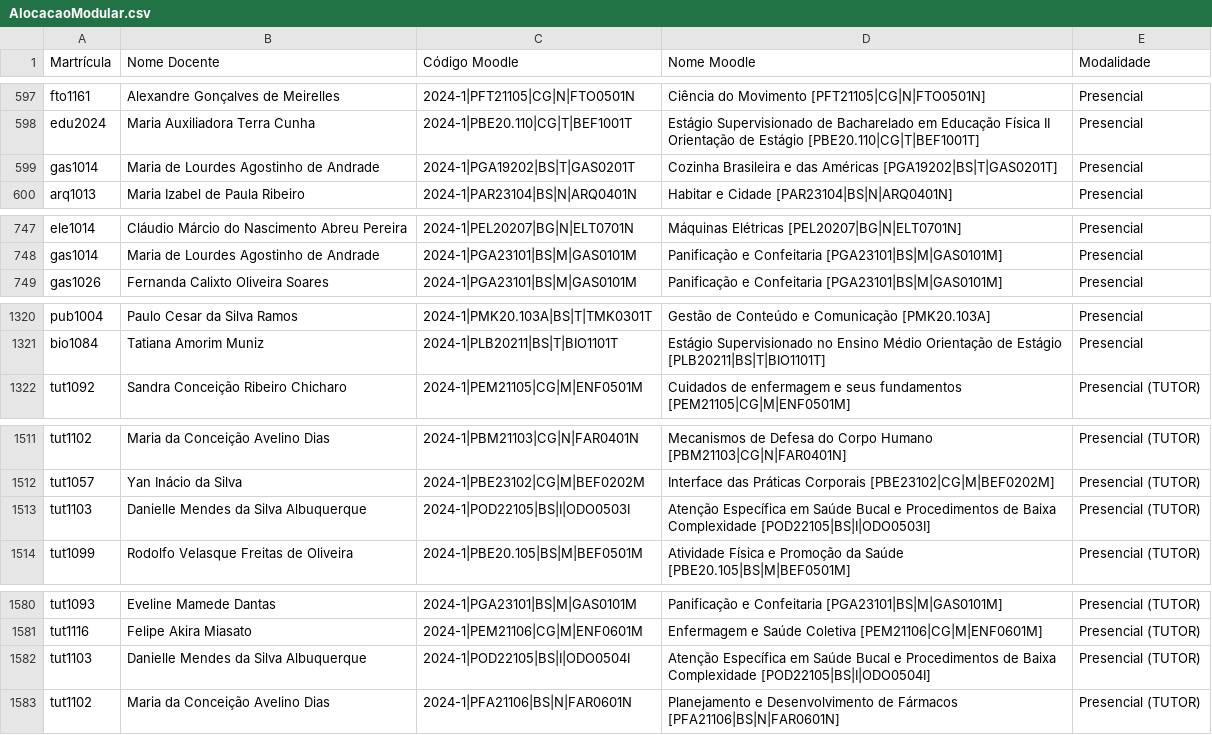
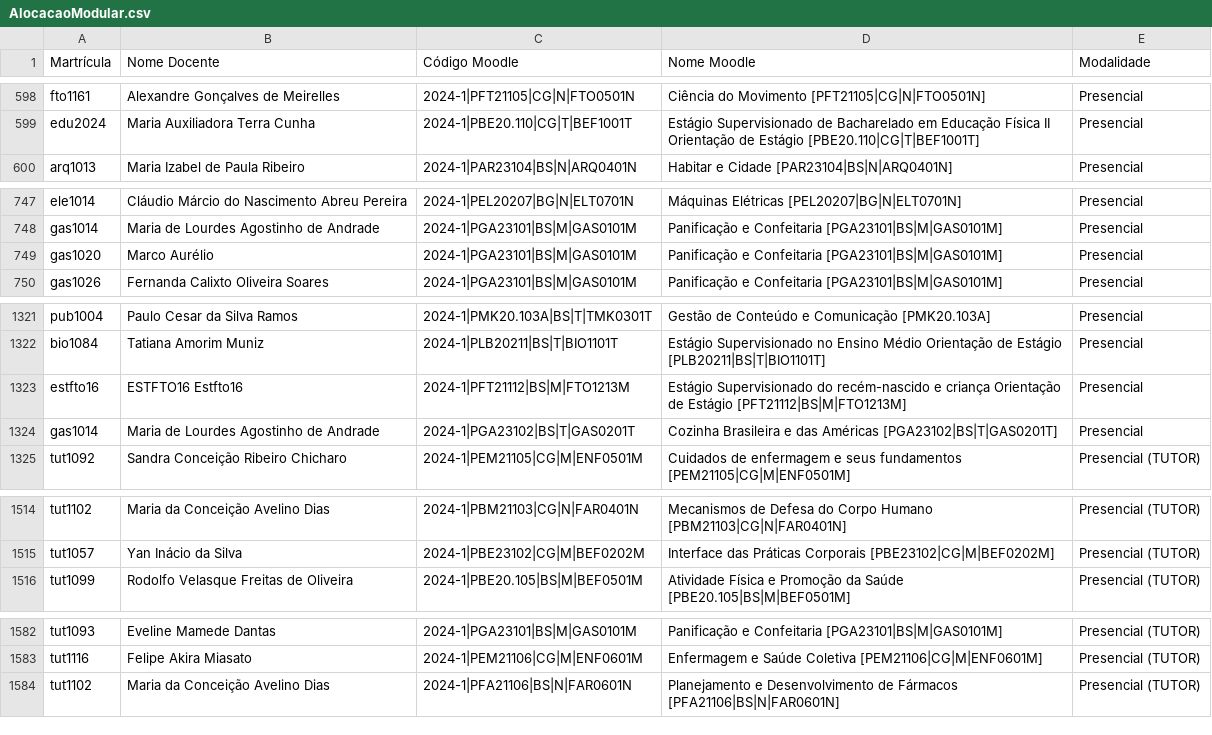
Before and after one commit to TecnologiaUnisuam/Alocacao_do_Docente, a CSV file: AlocacaoModular.csv, drawn as a sheet; only a part is shown, gaps mark what is left out; the diff covers the shown part only.

```diff
--- a/AlocacaoModular.csv
+++ b/AlocacaoModular.csv
@@ -598,3 +599,2 @@ fto1161;Alexandre Gonçalves de Meirelles;2024-1|PFT21105|CG|N|FTO0501N;Ciência
 edu2024;Maria Auxiliadora Terra Cunha;2024-1|PBE20.110|CG|T|BEF1001T;Estágio Supervisionado de Bacharelado em Educação Física II Orientação de Estágio [PBE20.110|CG|T|BEF1001T];Presencial
-gas1014;Maria de Lourdes Agostinho de Andrade;2024-1|PGA19202|BS|T|GAS0201T;Cozinha Brasileira e das Américas [PGA19202|BS|T|GAS0201T];Presencial
 arq1013;Maria Izabel de Paula Ribeiro;2024-1|PAR23104|BS|N|ARQ0401N;Habitar e Cidade [PAR23104|BS|N|ARQ0401N];Presencial
@@ -748,2 +748,3 @@ ele1014;Cláudio Márcio do Nascimento Abreu Pereira ;2024-1|PEL20207|BG|N|ELT0
 gas1014;Maria de Lourdes Agostinho de Andrade;2024-1|PGA23101|BS|M|GAS0101M;Panificação e Confeitaria [PGA23101|BS|M|GAS0101M];Presencial
+gas1020;Marco Aurélio;2024-1|PGA23101|BS|M|GAS0101M;Panificação e Confeitaria [PGA23101|BS|M|GAS0101M];Presencial
 gas1026;Fernanda Calixto Oliveira Soares;2024-1|PGA23101|BS|M|GAS0101M;Panificação e Confeitaria [PGA23101|BS|M|GAS0101M];Presencial
@@ -1321,2 +1322,4 @@ pub1004;Paulo Cesar da Silva Ramos;2024-1|PMK20.103A|BS|T|TMK0301T;Gestão de Co
 bio1084;Tatiana Amorim Muniz;2024-1|PLB20211|BS|T|BIO1101T;Estágio Supervisionado no Ensino Médio Orientação de Estágio [PLB20211|BS|T|BIO1101T];Presencial
+estfto16;ESTFTO16 Estfto16;2024-1|PFT21112|BS|M|FTO1213M;Estágio Supervisionado do recém-nascido e criança Orientação de Estágio [PFT21112|BS|M|FTO1213M];Presencial
+gas1014;Maria de Lourdes Agostinho de Andrade;2024-1|PGA23102|BS|T|GAS0201T;Cozinha Brasileira e das Américas [PGA23102|BS|T|GAS0201T];Presencial
 tut1092;Sandra Conceição Ribeiro Chicharo;2024-1|PEM21105|CG|M|ENF0501M;Cuidados de enfermagem e seus fundamentos [PEM21105|CG|M|ENF0501M];Presencial (TUTOR)
@@ -1512,3 +1515,2 @@ tut1102;Maria da Conceição Avelino Dias;2024-1|PBM21103|CG|N|FAR0401N;Mecanism
 tut1057;Yan Inácio da Silva;2024-1|PBE23102|CG|M|BEF0202M;Interface das Práticas Corporais [PBE23102|CG|M|BEF0202M];Presencial (TUTOR)
-tut1103;Danielle Mendes da Silva Albuquerque;2024-1|POD22105|BS|I|ODO0503I;Atenção Específica em Saúde Bucal e Procedimentos de Baixa Complexidade [POD22105|BS|I|ODO0503I];Presencial (TUTOR)
 tut1099;Rodolfo Velasque Freitas de Oliveira;2024-1|PBE20.105|BS|M|BEF0501M;Atividade Física e Promoção da Saúde [PBE20.105|BS|M|BEF0501M];Presencial (TUTOR)
@@ -1581,3 +1583,2 @@ tut1093;Eveline Mamede Dantas;2024-1|PGA23101|BS|M|GAS0101M;Panificação e Conf
 tut1116;Felipe Akira Miasato;2024-1|PEM21106|CG|M|ENF0601M;Enfermagem e Saúde Coletiva [PEM21106|CG|M|ENF0601M];Presencial (TUTOR)
-tut1103;Danielle Mendes da Silva Albuquerque;2024-1|POD22105|BS|I|ODO0504I;Atenção Específica em Saúde Bucal e Procedimentos de Baixa Complexidade [POD22105|BS|I|ODO0504I];Presencial (TUTOR)
 tut1102;Maria da Conceição Avelino Dias;2024-1|PFA21106|BS|N|FAR0601N;Planejamento e Desenvolvimento de Fármacos [PFA21106|BS|N|FAR0601N];Presencial (TUTOR)
```
Also changed, not shown: 10 added rows, 6 removed rows and 14 edited cells elsewhere in this file.
